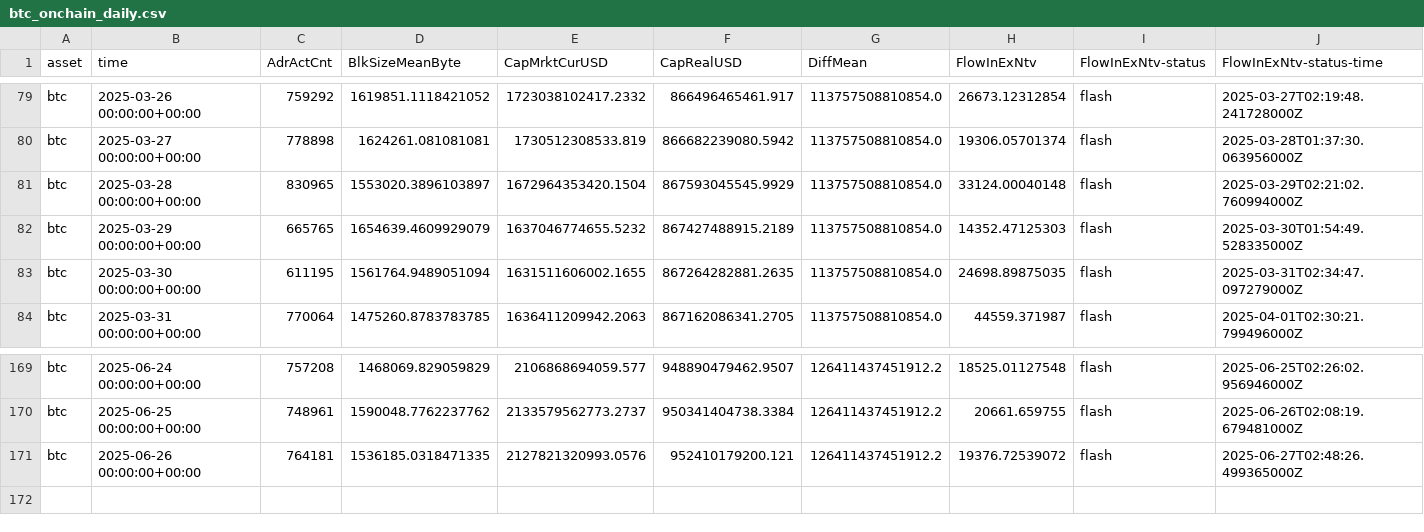
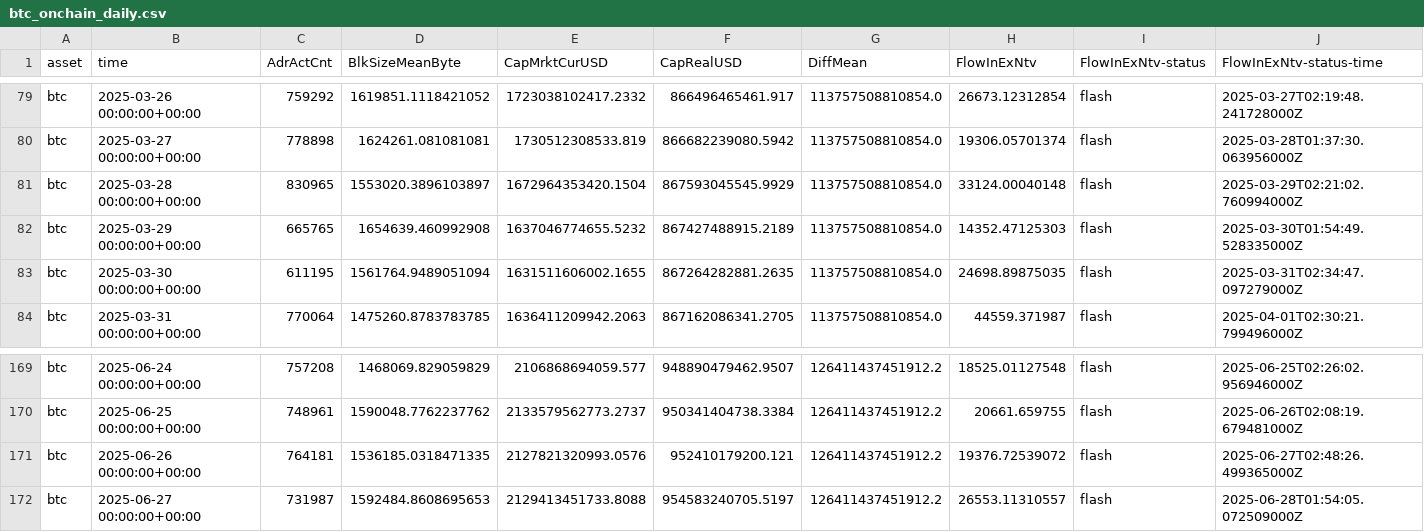
Before and after one commit to alex-lebedev/crypto-on-chain, a CSV file: btc_onchain_daily.csv, drawn as a sheet; only a part is shown, gaps mark what is left out; rows hold the shown columns only; the diff names each change by its address in the sheet, - before the commit and + after, or states it on an @@ line.

Commit message:
Daily update: 2025-06-28

```diff
--- a/btc_onchain_daily.csv
+++ b/btc_onchain_daily.csv
-D82 (BlkSizeMeanByte): 1654639.4609929079
+D82 (BlkSizeMeanByte): 1654639.460992908
+row 172: btc | 2025-06-27 00:00:00+00:00 | 731987 | 1592484.8608695653 | 2129413451733.8088 | 954583240705.5197 | 126411437451912.2 | 26553.11310557 | flash | 2025-06-28T01:54:05.072509000Z
```
Also changed, not shown: eth_onchain_daily.csv, 7 other files.
